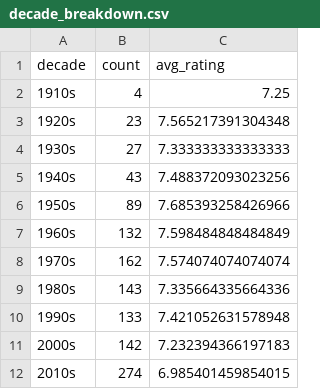
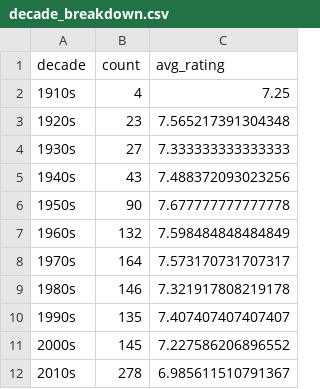
Before and after one commit to iain-moss/films, a CSV file: data/decade_breakdown.csv, drawn as a sheet.

```diff
--- a/data/decade_breakdown.csv
+++ b/data/decade_breakdown.csv
@@ -5,8 +5,8 @@ decade,count,avg_rating
 1940s,43,7.488372093023256
-1950s,89,7.685393258426966
+1950s,90,7.677777777777778
 1960s,132,7.598484848484849
-1970s,162,7.574074074074074
-1980s,143,7.335664335664336
-1990s,133,7.421052631578948
-2000s,142,7.232394366197183
-2010s,274,6.985401459854015
+1970s,164,7.573170731707317
+1980s,146,7.321917808219178
+1990s,135,7.407407407407407
+2000s,145,7.227586206896552
+2010s,278,6.985611510791367
```
Also changed, not shown: data/dir_bar.csv, data/directors.csv, 6 other files.
